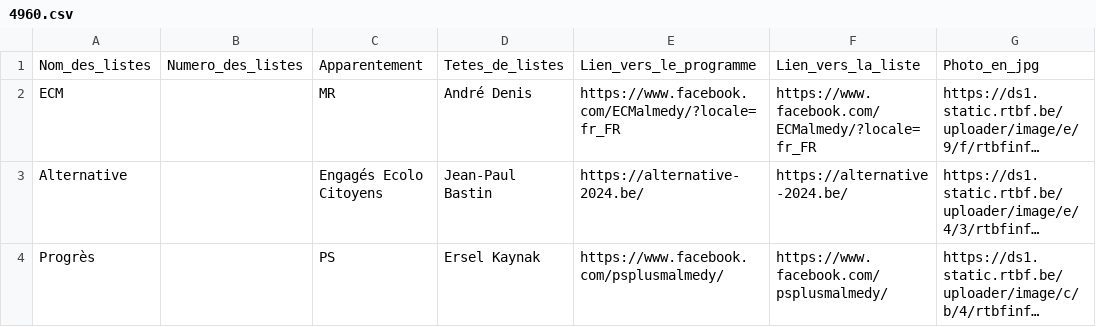
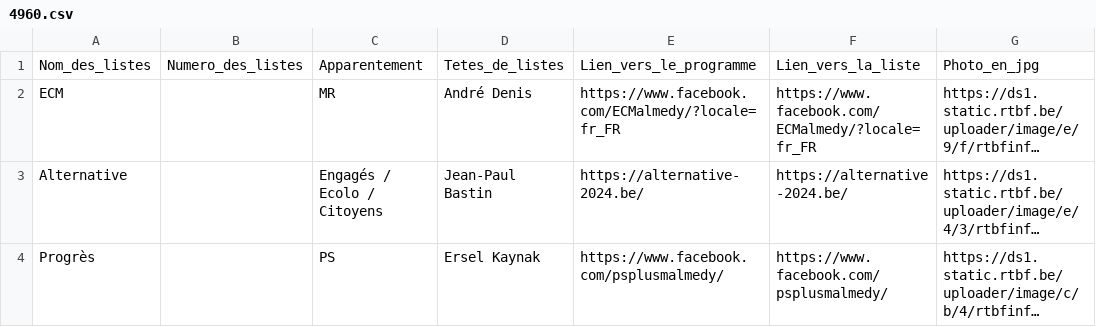
Before and after one commit to amcaw/electionslists, a CSV file: 4960.csv, drawn as a sheet; long unchanged cells end in …; the diff names each change by its address in the sheet, - before the commit and + after, or states it on an @@ line.

Commit message:
Upload CSV file

```diff
--- a/4960.csv
+++ b/4960.csv
-C3: Engagés Ecolo Citoyens
+C3: Engagés / Ecolo / Citoyens
```
